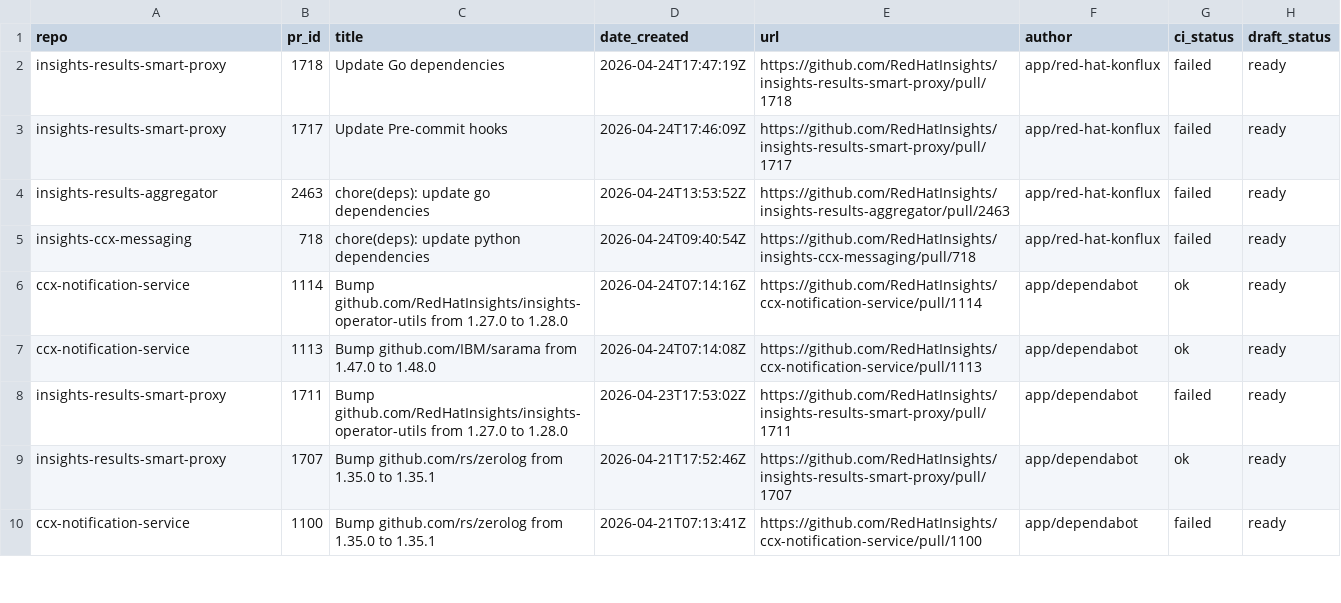
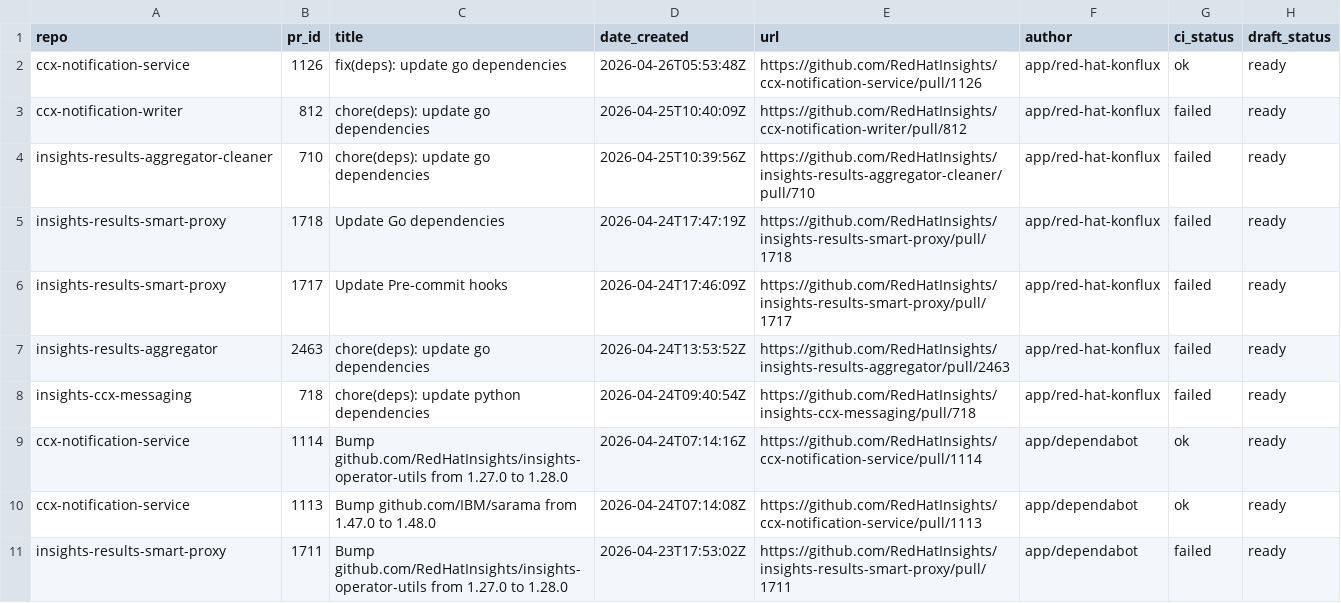
Before and after one commit to lenasolarova/processing-tools-github, a CSV file: open_mr_pr/github/open-prs.csv, drawn as a sheet; only a part is shown; the shorter side is filled out with more unchanged rows; the diff names each change by its address in the sheet, - before the commit and + after, or states it on an @@ line.

```diff
--- a/open_mr_pr/github/open-prs.csv
+++ b/open_mr_pr/github/open-prs.csv
+row 2: ccx-notification-service | 1126 | fix(deps): update go dependencies | 2026-04-26T05:53:48Z | https://github.com/RedHatInsights/ccx-notification-service/pull/1126 | app/red-hat-konflux | ok | ready
+row 3: ccx-notification-writer | 812 | chore(deps): update go dependencies | 2026-04-25T10:40:09Z | https://github.com/RedHatInsights/ccx-notification-writer/pull/812 | app/red-hat-konflux | failed | ready
+row 4: insights-results-aggregator-cleaner | 710 | chore(deps): update go dependencies | 2026-04-25T10:39:56Z | https://github.com/RedHatInsights/insights-results-aggregator-cleaner/pull/710 | app/red-hat-konflux | failed | ready
```
Also changed, not shown: 3 other files.
